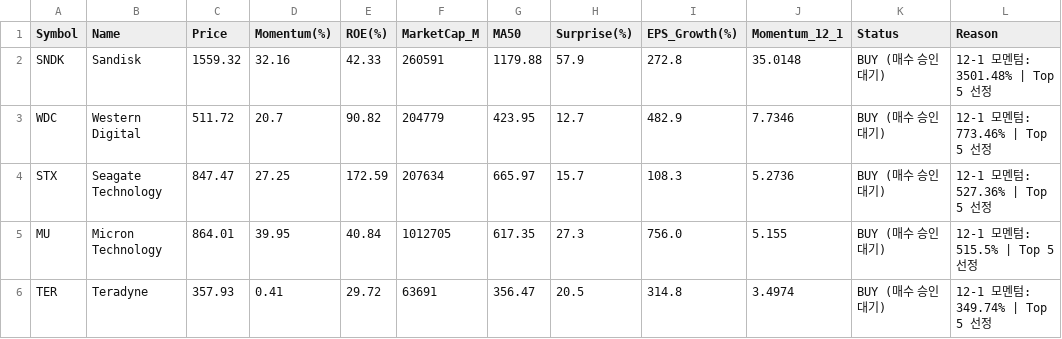
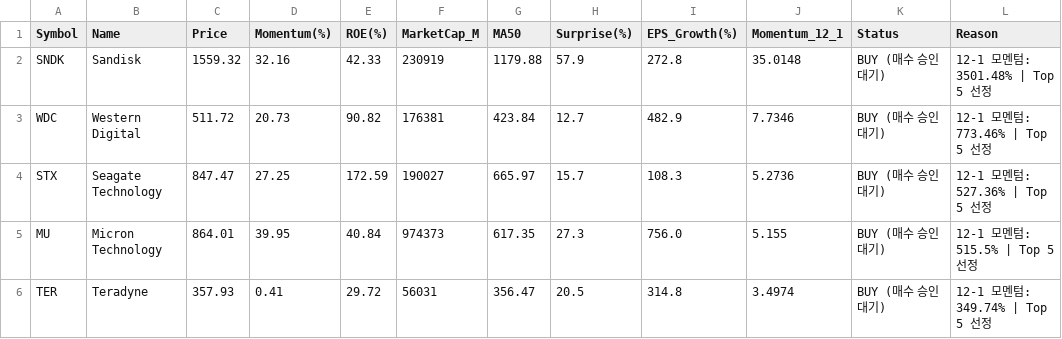
Before and after one commit to abraxass0511-lab/Alpha-Investment-Agent, a CSV file: output_reports/final_picks_latest.csv, drawn as a sheet.

```diff
--- a/output_reports/final_picks_latest.csv
+++ b/output_reports/final_picks_latest.csv
@@ -1,6 +1,6 @@
 Symbol,Name,Price,Momentum(%),ROE(%),MarketCap_M,MA50,Surprise(%),EPS_Growth(%),Momentum_12_1,Status,Reason
-SNDK,Sandisk,1559.32,32.16,42.33,260591,1179.88,57.9,272.8,35.0148,BUY (매수 승인 대기),12-1 모멘텀: 3501.48% | Top 5 선정
-WDC,Western Digital,511.72,20.7,90.82,204779,423.95,12.7,482.9,7.7346,BUY (매수 승인 대기),12-1 모멘텀: 773.46% | Top 5 선정
-STX,Seagate Technology,847.47,27.25,172.59,207634,665.97,15.7,108.3,5.2736,BUY (매수 승인 대기),12-1 모멘텀: 527.36% | Top 5 선정
-MU,Micron Technology,864.01,39.95,40.84,1012705,617.35,27.3,756.0,5.155,BUY (매수 승인 대기),12-1 모멘텀: 515.5% | Top 5 선정
-TER,Teradyne,357.93,0.41,29.72,63691,356.47,20.5,314.8,3.4974,BUY (매수 승인 대기),12-1 모멘텀: 349.74% | Top 5 선정
+SNDK,Sandisk,1559.32,32.16,42.33,230919,1179.88,57.9,272.8,35.0148,BUY (매수 승인 대기),12-1 모멘텀: 3501.48% | Top 5 선정
+WDC,Western Digital,511.72,20.73,90.82,176381,423.84,12.7,482.9,7.7346,BUY (매수 승인 대기),12-1 모멘텀: 773.46% | Top 5 선정
+STX,Seagate Technology,847.47,27.25,172.59,190027,665.97,15.7,108.3,5.2736,BUY (매수 승인 대기),12-1 모멘텀: 527.36% | Top 5 선정
+MU,Micron Technology,864.01,39.95,40.84,974373,617.35,27.3,756.0,5.155,BUY (매수 승인 대기),12-1 모멘텀: 515.5% | Top 5 선정
+TER,Teradyne,357.93,0.41,29.72,56031,356.47,20.5,314.8,3.4974,BUY (매수 승인 대기),12-1 모멘텀: 349.74% | Top 5 선정
```
Also changed, not shown: output_reports/daily_scan_latest.csv, output_reports/sentiment_all_latest.csv, 4 other files.
